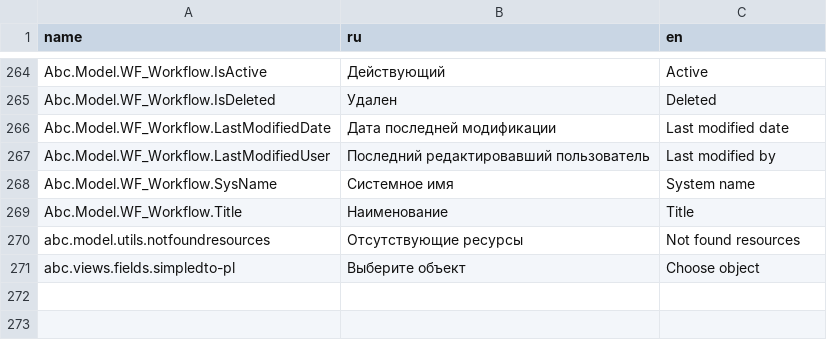
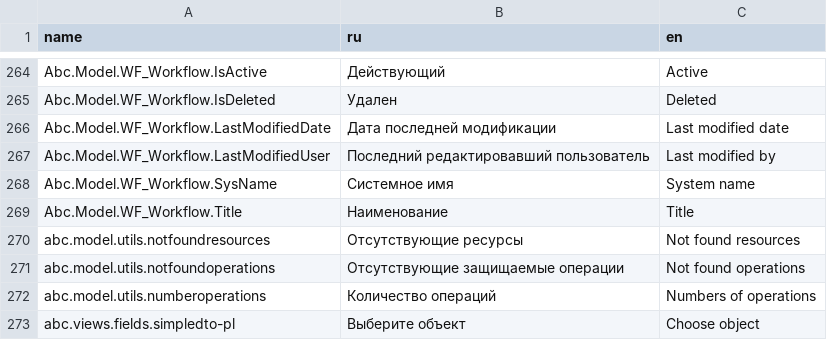
Before and after one commit to TangoCS/TangoCS, a CSV file: Tango.Client.Js/wwwroot/data/res/abc.csv, drawn as a sheet; only a part is shown, gaps mark what is left out.

```diff
--- a/Tango.Client.Js/wwwroot/data/res/abc.csv
+++ b/Tango.Client.Js/wwwroot/data/res/abc.csv
@@ -270,2 +270,4 @@ Abc.Model.WF_Workflow.Title;Наименование;Title
 abc.model.utils.notfoundresources;Отсутствующие ресурсы;Not found resources
+abc.model.utils.notfoundoperations;Отсутствующие защищаемые операции;Not found operations
+abc.model.utils.numberoperations;Количество операций;Numbers of operations
 abc.views.fields.simpledto-pl;Выберите объект;Choose object
```
Also changed, not shown: Tango.Client.Js/wwwroot/data/res/common.csv, 4 other files.
